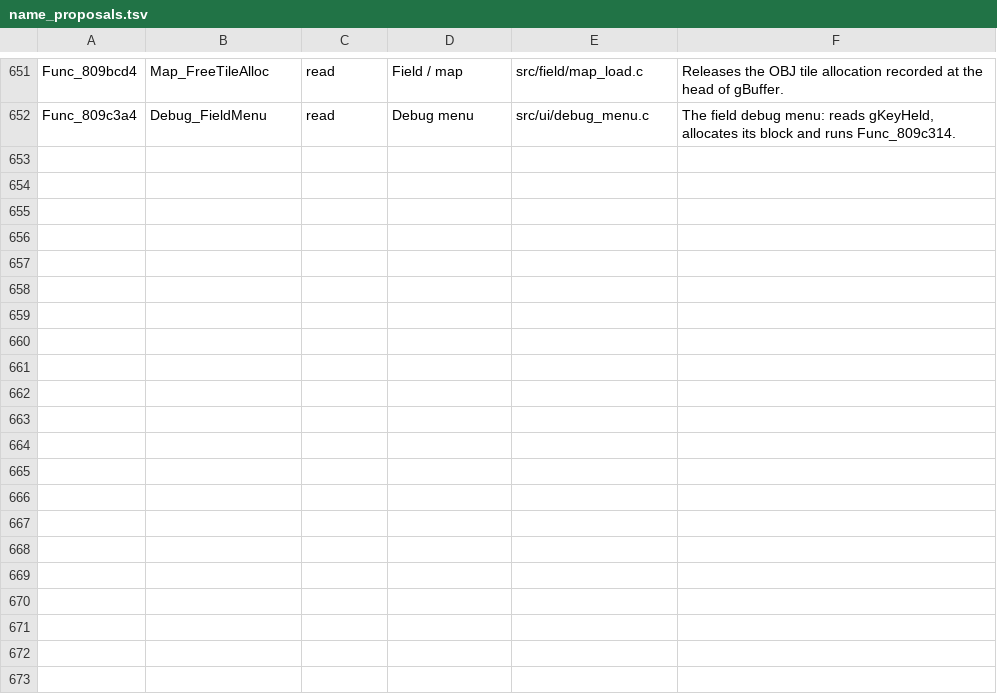
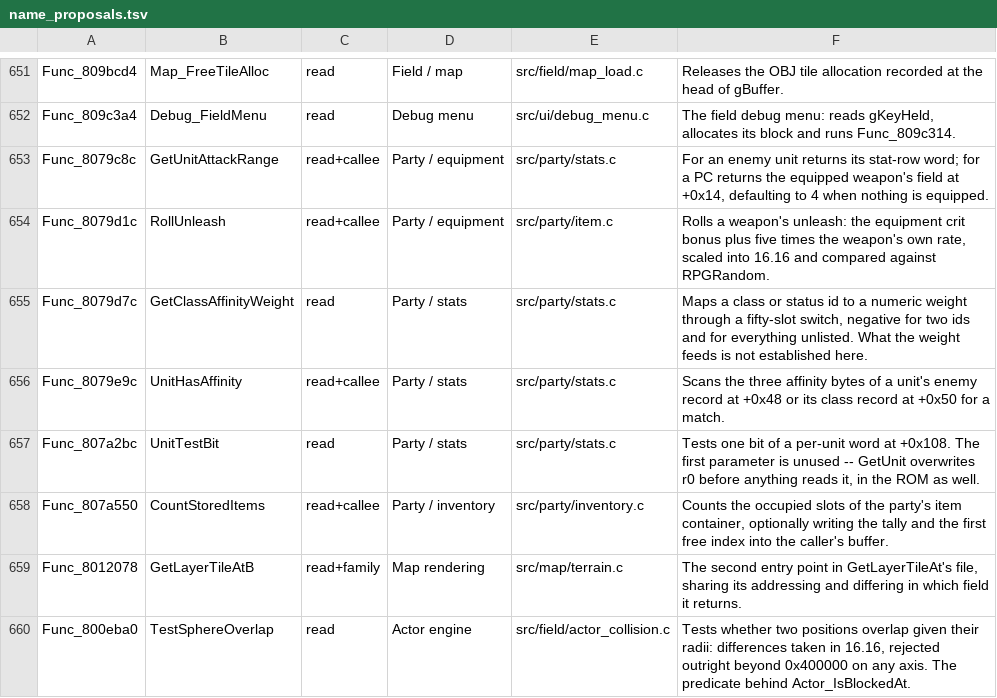
Before and after one commit to TRosenvall/goldensun, a TSV file: tools/name_proposals.tsv, drawn as a sheet; only a part is shown, gaps mark what is left out.

```diff
--- a/tools/name_proposals.tsv
+++ b/tools/name_proposals.tsv
@@ -652 +652,9 @@ Func_809bcd4	Map_FreeTileAlloc	read	Field / map	src/field/map_load.c	Releases th
 Func_809c3a4	Debug_FieldMenu	read	Debug menu	src/ui/debug_menu.c	The field debug menu: reads gKeyHeld, allocates its block and runs Func_809c314.
+Func_8079c8c	GetUnitAttackRange	read+callee	Party / equipment	src/party/stats.c	For an enemy unit returns its stat-row word; for a PC returns the equipped weapon's field at +0x14, defaulting to 4 when nothing is equipped.
+Func_8079d1c	RollUnleash	read+callee	Party / equipment	src/party/item.c	Rolls a weapon's unleash: the equipment crit bonus plus five times the weapon's own rate, scaled into 16.16 and compared against RPGRandom.
+Func_8079d7c	GetClassAffinityWeight	read	Party / stats	src/party/stats.c	Maps a class or status id to a numeric weight through a fifty-slot switch, negative for two ids and for everything unlisted. What the weight feeds is not established here.
+Func_8079e9c	UnitHasAffinity	read+callee	Party / stats	src/party/stats.c	Scans the three affinity bytes of a unit's enemy record at +0x48 or its class record at +0x50 for a match.
+Func_807a2bc	UnitTestBit	read	Party / stats	src/party/stats.c	Tests one bit of a per-unit word at +0x108. The first parameter is unused -- GetUnit overwrites r0 before anything reads it, in the ROM as well.
+Func_807a550	CountStoredItems	read+callee	Party / inventory	src/party/inventory.c	Counts the occupied slots of the party's item container, optionally writing the tally and the first free index into the caller's buffer.
+Func_8012078	GetLayerTileAtB	read+family	Map rendering	src/map/terrain.c	The second entry point in GetLayerTileAt's file, sharing its addressing and differing in which field it returns.
+Func_800eba0	TestSphereOverlap	read	Actor engine	src/field/actor_collision.c	Tests whether two positions overlap given their radii: differences taken in 16.16, rejected outright beyond 0x400000 on any axis. The predicate behind Actor_IsBlockedAt.
```
Also changed, not shown: 3 other files.
